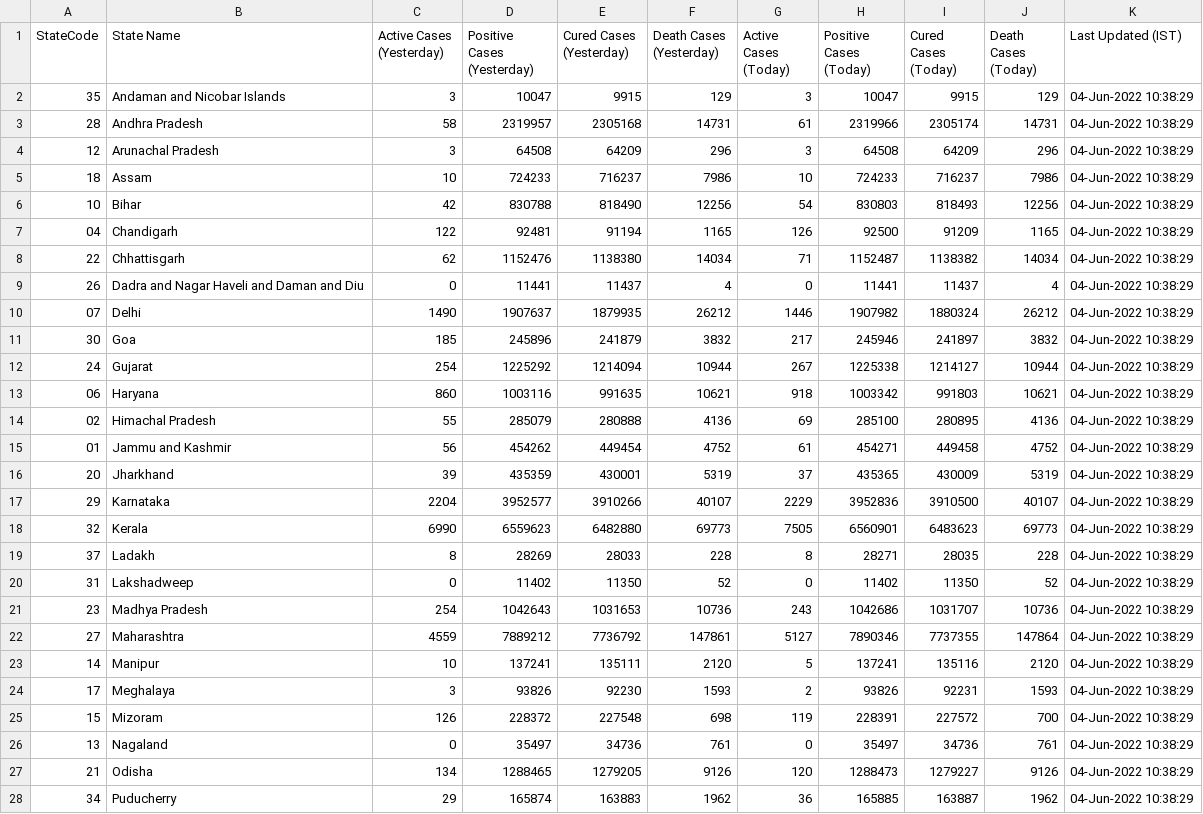
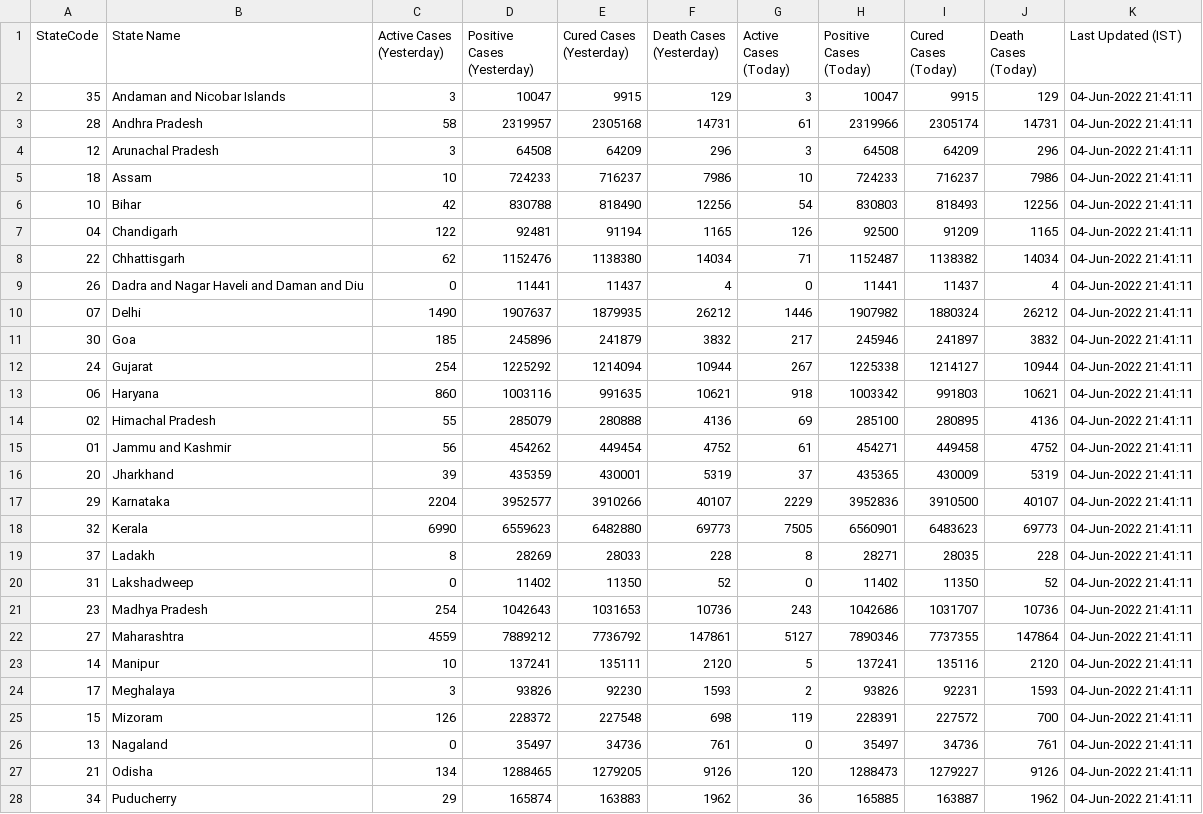
Before and after one commit to quantumudit/Daily-COVID19-India-Statewide-Analysis, a CSV file: 02_DATA/india_statewide_daily_covid_data.csv, drawn as a sheet; only a part is shown; the diff covers the shown part only.

```diff
--- a/02_DATA/india_statewide_daily_covid_data.csv
+++ b/02_DATA/india_statewide_daily_covid_data.csv
@@ -1,28 +1,28 @@
 StateCode,State Name,Active Cases (Yesterday),Positive Cases (Yesterday),Cured Cases (Yesterday),Death Cases (Yesterday),Active Cases (Today),Positive Cases (Today),Cured Cases (Today),Death Cases (Today),Last Updated (IST)
-35,Andaman and Nicobar Islands,3,10047,9915,129,3,10047,9915,129,04-Jun-2022 10:38:29
-28,Andhra Pradesh,58,2319957,2305168,14731,61,2319966,2305174,14731,04-Jun-2022 10:38:29
-12,Arunachal Pradesh,3,64508,64209,296,3,64508,64209,296,04-Jun-2022 10:38:29
-18,Assam,10,724233,716237,7986,10,724233,716237,7986,04-Jun-2022 10:38:29
-10,Bihar,42,830788,818490,12256,54,830803,818493,12256,04-Jun-2022 10:38:29
-04,Chandigarh,122,92481,91194,1165,126,92500,91209,1165,04-Jun-2022 10:38:29
-22,Chhattisgarh,62,1152476,1138380,14034,71,1152487,1138382,14034,04-Jun-2022 10:38:29
-26,Dadra and Nagar Haveli and Daman and Diu,0,11441,11437,4,0,11441,11437,4,04-Jun-2022 10:38:29
-07,Delhi,1490,1907637,1879935,26212,1446,1907982,1880324,26212,04-Jun-2022 10:38:29
-30,Goa,185,245896,241879,3832,217,245946,241897,3832,04-Jun-2022 10:38:29
-24,Gujarat,254,1225292,1214094,10944,267,1225338,1214127,10944,04-Jun-2022 10:38:29
-06,Haryana,860,1003116,991635,10621,918,1003342,991803,10621,04-Jun-2022 10:38:29
-02,Himachal Pradesh,55,285079,280888,4136,69,285100,280895,4136,04-Jun-2022 10:38:29
-01,Jammu and Kashmir,56,454262,449454,4752,61,454271,449458,4752,04-Jun-2022 10:38:29
-20,Jharkhand,39,435359,430001,5319,37,435365,430009,5319,04-Jun-2022 10:38:29
-29,Karnataka,2204,3952577,3910266,40107,2229,3952836,3910500,40107,04-Jun-2022 10:38:29
-32,Kerala,6990,6559623,6482880,69773,7505,6560901,6483623,69773,04-Jun-2022 10:38:29
-37,Ladakh,8,28269,28033,228,8,28271,28035,228,04-Jun-2022 10:38:29
-31,Lakshadweep,0,11402,11350,52,0,11402,11350,52,04-Jun-2022 10:38:29
-23,Madhya Pradesh,254,1042643,1031653,10736,243,1042686,1031707,10736,04-Jun-2022 10:38:29
-27,Maharashtra,4559,7889212,7736792,147861,5127,7890346,7737355,147864,04-Jun-2022 10:38:29
-14,Manipur,10,137241,135111,2120,5,137241,135116,2120,04-Jun-2022 10:38:29
-17,Meghalaya,3,93826,92230,1593,2,93826,92231,1593,04-Jun-2022 10:38:29
-15,Mizoram,126,228372,227548,698,119,228391,227572,700,04-Jun-2022 10:38:29
-13,Nagaland,0,35497,34736,761,0,35497,34736,761,04-Jun-2022 10:38:29
-21,Odisha,134,1288465,1279205,9126,120,1288473,1279227,9126,04-Jun-2022 10:38:29
-34,Puducherry,29,165874,163883,1962,36,165885,163887,1962,04-Jun-2022 10:38:29
+35,Andaman and Nicobar Islands,3,10047,9915,129,3,10047,9915,129,04-Jun-2022 21:41:11
+28,Andhra Pradesh,58,2319957,2305168,14731,61,2319966,2305174,14731,04-Jun-2022 21:41:11
+12,Arunachal Pradesh,3,64508,64209,296,3,64508,64209,296,04-Jun-2022 21:41:11
+18,Assam,10,724233,716237,7986,10,724233,716237,7986,04-Jun-2022 21:41:11
+10,Bihar,42,830788,818490,12256,54,830803,818493,12256,04-Jun-2022 21:41:11
+04,Chandigarh,122,92481,91194,1165,126,92500,91209,1165,04-Jun-2022 21:41:11
+22,Chhattisgarh,62,1152476,1138380,14034,71,1152487,1138382,14034,04-Jun-2022 21:41:11
+26,Dadra and Nagar Haveli and Daman and Diu,0,11441,11437,4,0,11441,11437,4,04-Jun-2022 21:41:11
+07,Delhi,1490,1907637,1879935,26212,1446,1907982,1880324,26212,04-Jun-2022 21:41:11
+30,Goa,185,245896,241879,3832,217,245946,241897,3832,04-Jun-2022 21:41:11
+24,Gujarat,254,1225292,1214094,10944,267,1225338,1214127,10944,04-Jun-2022 21:41:11
+06,Haryana,860,1003116,991635,10621,918,1003342,991803,10621,04-Jun-2022 21:41:11
+02,Himachal Pradesh,55,285079,280888,4136,69,285100,280895,4136,04-Jun-2022 21:41:11
+01,Jammu and Kashmir,56,454262,449454,4752,61,454271,449458,4752,04-Jun-2022 21:41:11
+20,Jharkhand,39,435359,430001,5319,37,435365,430009,5319,04-Jun-2022 21:41:11
+29,Karnataka,2204,3952577,3910266,40107,2229,3952836,3910500,40107,04-Jun-2022 21:41:11
+32,Kerala,6990,6559623,6482880,69773,7505,6560901,6483623,69773,04-Jun-2022 21:41:11
+37,Ladakh,8,28269,28033,228,8,28271,28035,228,04-Jun-2022 21:41:11
+31,Lakshadweep,0,11402,11350,52,0,11402,11350,52,04-Jun-2022 21:41:11
+23,Madhya Pradesh,254,1042643,1031653,10736,243,1042686,1031707,10736,04-Jun-2022 21:41:11
+27,Maharashtra,4559,7889212,7736792,147861,5127,7890346,7737355,147864,04-Jun-2022 21:41:11
+14,Manipur,10,137241,135111,2120,5,137241,135116,2120,04-Jun-2022 21:41:11
+17,Meghalaya,3,93826,92230,1593,2,93826,92231,1593,04-Jun-2022 21:41:11
+15,Mizoram,126,228372,227548,698,119,228391,227572,700,04-Jun-2022 21:41:11
+13,Nagaland,0,35497,34736,761,0,35497,34736,761,04-Jun-2022 21:41:11
+21,Odisha,134,1288465,1279205,9126,120,1288473,1279227,9126,04-Jun-2022 21:41:11
+34,Puducherry,29,165874,163883,1962,36,165885,163887,1962,04-Jun-2022 21:41:11
```
Also changed, not shown: 9 edited cells elsewhere in this file.
